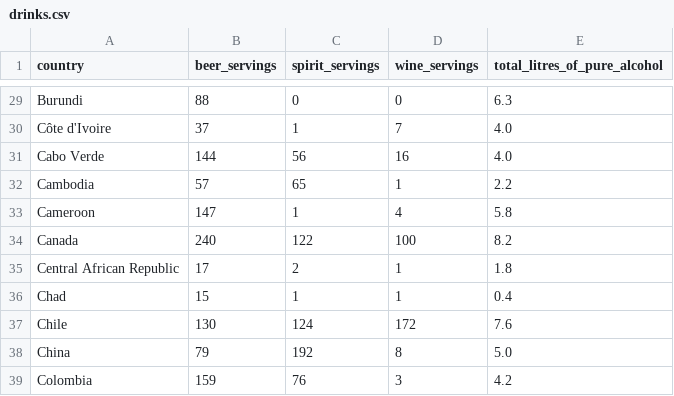
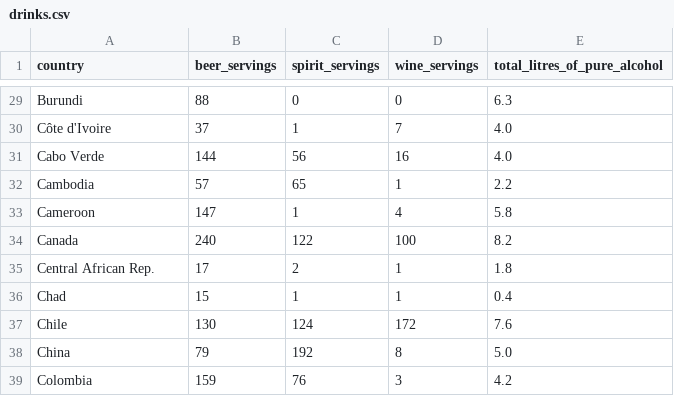
Before and after one commit to lydleejq/FIT3179, a CSV file: drinks.csv, drawn as a sheet; only a part is shown, gaps mark what is left out.

Commit message:
Update drinks.csv

```diff
--- a/drinks.csv
+++ b/drinks.csv
@@ -34,3 +34,3 @@ Cameroon,147,1,4,5.8
 Canada,240,122,100,8.2
-Central African Republic,17,2,1,1.8
+Central African Rep.,17,2,1,1.8
 Chad,15,1,1,0.4
```
